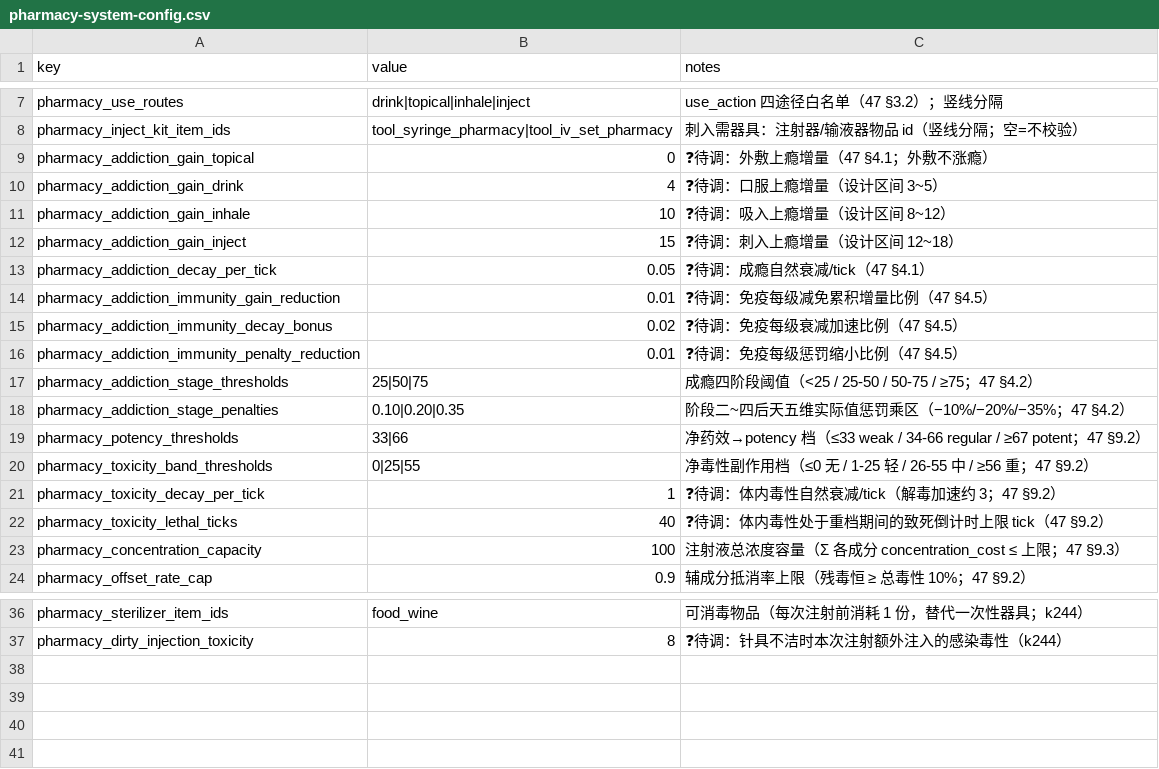
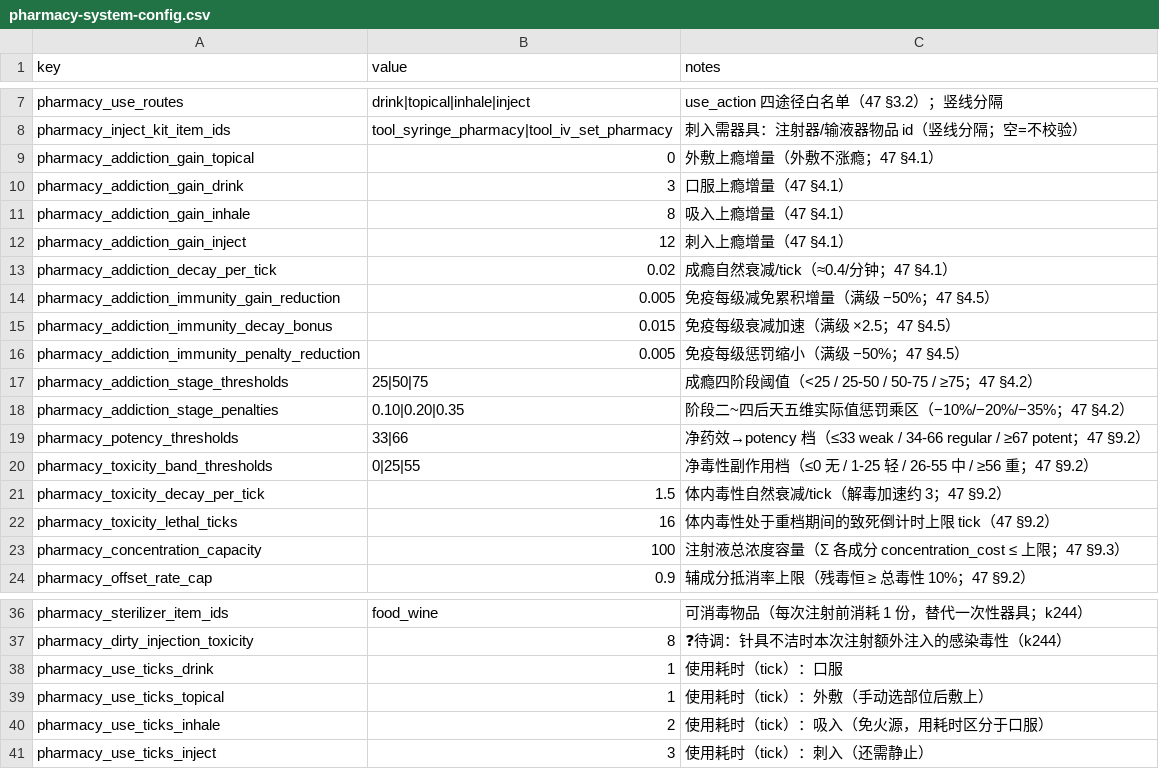
Before and after one commit to Motokano/SextingReborn2.0, a CSV file: data/pharmacy-system-config.csv, drawn as a sheet; only a part is shown, gaps mark what is left out.

```diff
--- a/data/pharmacy-system-config.csv
+++ b/data/pharmacy-system-config.csv
@@ -8,10 +8,10 @@ pharmacy_use_routes,drink|topical|inhale|inject,use_action 四途径白名单（
 pharmacy_inject_kit_item_ids,tool_syringe_pharmacy|tool_iv_set_pharmacy,刺入需器具：注射器/输液器物品 id（竖线分隔；空=不校验）
-pharmacy_addiction_gain_topical,0,❓待调：外敷上瘾增量（47 §4.1；外敷不涨瘾）
-pharmacy_addiction_gain_drink,4,❓待调：口服上瘾增量（设计区间 3~5）
-pharmacy_addiction_gain_inhale,10,❓待调：吸入上瘾增量（设计区间 8~12）
-pharmacy_addiction_gain_inject,15,❓待调：刺入上瘾增量（设计区间 12~18）
-pharmacy_addiction_decay_per_tick,0.05,❓待调：成瘾自然衰减/tick（47 §4.1）
-pharmacy_addiction_immunity_gain_reduction,0.01,❓待调：免疫每级减免累积增量比例（47 §4.5）
-pharmacy_addiction_immunity_decay_bonus,0.02,❓待调：免疫每级衰减加速比例（47 §4.5）
-pharmacy_addiction_immunity_penalty_reduction,0.01,❓待调：免疫每级惩罚缩小比例（47 §4.5）
+pharmacy_addiction_gain_topical,0,外敷上瘾增量（外敷不涨瘾；47 §4.1）
+pharmacy_addiction_gain_drink,3,口服上瘾增量（47 §4.1）
+pharmacy_addiction_gain_inhale,8,吸入上瘾增量（47 §4.1）
+pharmacy_addiction_gain_inject,12,刺入上瘾增量（47 §4.1）
+pharmacy_addiction_decay_per_tick,0.02,成瘾自然衰减/tick（≈0.4/分钟；47 §4.1）
+pharmacy_addiction_immunity_gain_reduction,0.005,免疫每级减免累积增量（满级 −50%；47 §4.5）
+pharmacy_addiction_immunity_decay_bonus,0.015,免疫每级衰减加速（满级 ×2.5；47 §4.5）
+pharmacy_addiction_immunity_penalty_reduction,0.005,免疫每级惩罚缩小（满级 −50%；47 §4.5）
 pharmacy_addiction_stage_thresholds,25|50|75,成瘾四阶段阈值（<25 / 25-50 / 50-75 / ≥75；47 §4.2）
@@ -20,4 +20,4 @@ pharmacy_potency_thresholds,33|66,净药效→potency 档（≤33 weak / 34-66 r
 pharmacy_toxicity_band_thresholds,0|25|55,净毒性副作用档（≤0 无 / 1-25 轻 / 26-55 中 / ≥56 重；47 §9.2）
-pharmacy_toxicity_decay_per_tick,1,❓待调：体内毒性自然衰减/tick（解毒加速约 3；47 §9.2）
-pharmacy_toxicity_lethal_ticks,40,❓待调：体内毒性处于重档期间的致死倒计时上限 tick（47 §9.2）
+pharmacy_toxicity_decay_per_tick,1.5,体内毒性自然衰减/tick（解毒加速约 3；47 §9.2）
+pharmacy_toxicity_lethal_ticks,16,体内毒性处于重档期间的致死倒计时上限 tick（47 §9.2）
 pharmacy_concentration_capacity,100,注射液总浓度容量（Σ 各成分 concentration_cost ≤ 上限；47 §9.3）
@@ -37 +37,5 @@ pharmacy_sterilizer_item_ids,food_wine,可消毒物品（每次注射前消耗 1
 pharmacy_dirty_injection_toxicity,8,❓待调：针具不洁时本次注射额外注入的感染毒性（k244）
+pharmacy_use_ticks_drink,1,使用耗时（tick）：口服
+pharmacy_use_ticks_topical,1,使用耗时（tick）：外敷（手动选部位后敷上）
+pharmacy_use_ticks_inhale,2,使用耗时（tick）：吸入（免火源，用耗时区分于口服）
+pharmacy_use_ticks_inject,3,使用耗时（tick）：刺入（还需静止）
```
Also changed, not shown: data/items/pharmacy_base.csv, 11 other files.
